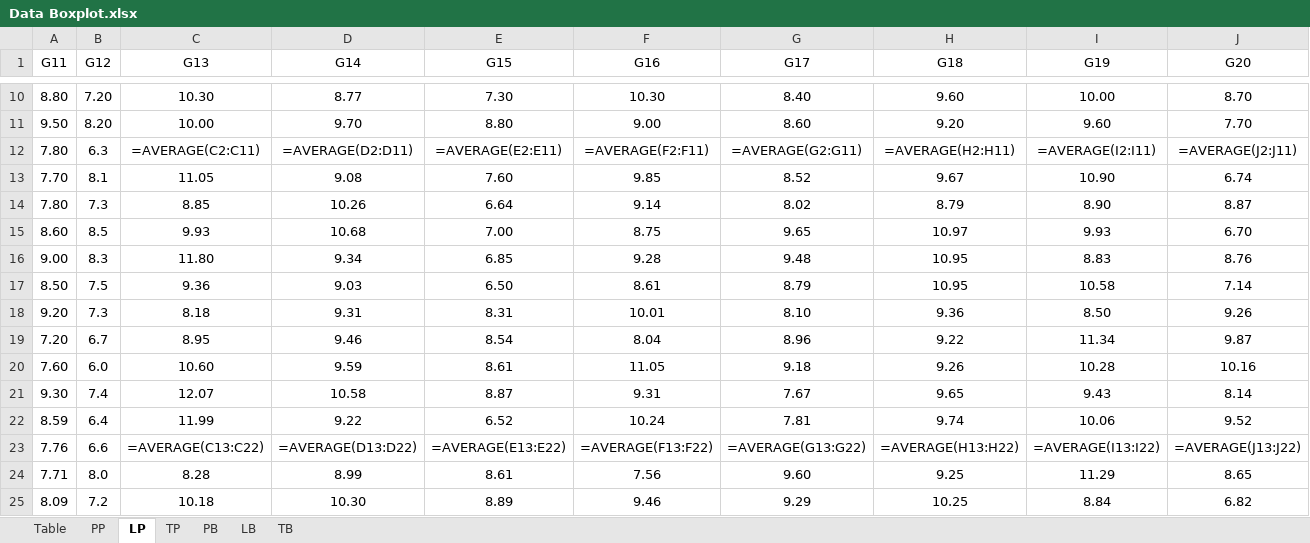
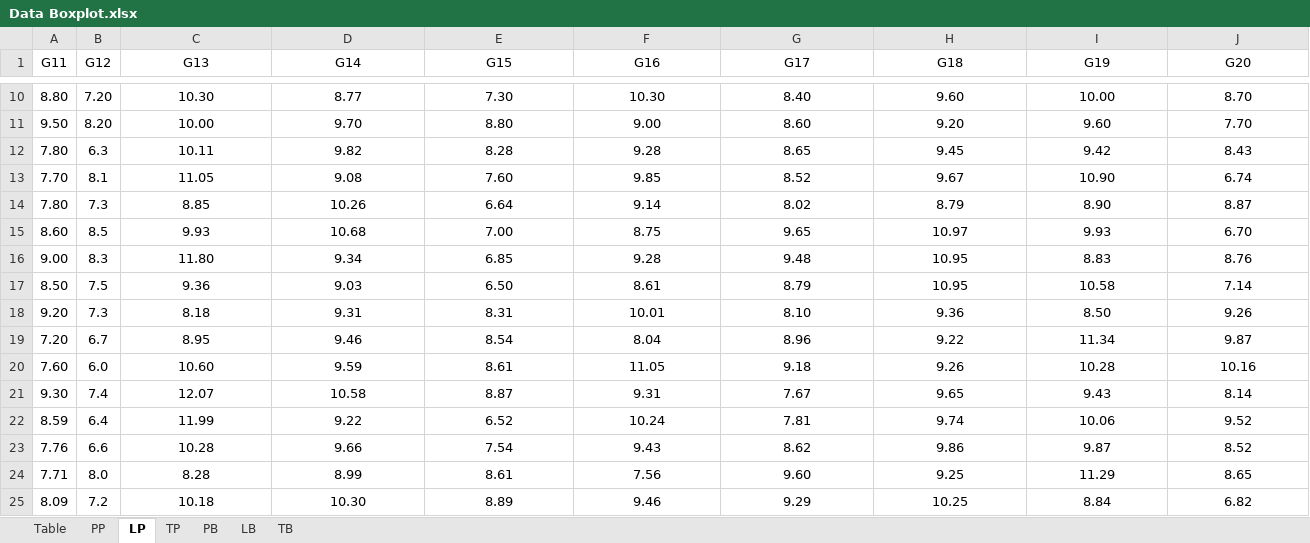
Before and after one commit to OzikPutraJarwo/Learn, an Excel workbook: R/assets/Data Boxplot.xlsx, sheet LP, drawn as a sheet; only a part is shown, gaps mark what is left out; values as stored, in another font and other column widths than the file's, no borders; formulas without a stored value are shown as written; removed rows and columns are numbered as before the commit, all else as after; rows hold the shown columns only; the diff names each change by its address in the sheet, - before the commit and + after, or states it on an @@ line.

```diff
--- a/R/assets/Data Boxplot.xlsx (sheet LP)
+++ b/R/assets/Data Boxplot.xlsx (sheet LP)
-row 12: 7.80 | 6.3 | =AVERAGE(C2:C11) | =AVERAGE(D2:D11) | =AVERAGE(E2:E11) | =AVERAGE(F2:F11) | =AVERAGE(G2:G11) | =AVERAGE(H2:H11) | =AVERAGE(I2:I11) | =AVERAGE(J2:J11)
+row 12: 7.80 | 6.3 | 10.11 | 9.82 | 8.28 | 9.28 | 8.65 | 9.45 | 9.42 | 8.43
-row 23: 7.76 | 6.6 | =AVERAGE(C13:C22) | =AVERAGE(D13:D22) | =AVERAGE(E13:E22) | =AVERAGE(F13:F22) | =AVERAGE(G13:G22) | =AVERAGE(H13:H22) | =AVERAGE(I13:I22) | =AVERAGE(J13:J22)
+row 23: 7.76 | 6.6 | 10.28 | 9.66 | 7.54 | 9.43 | 8.62 | 9.86 | 9.87 | 8.52
```
Also changed, not shown: sheet Table, sheet TP.
